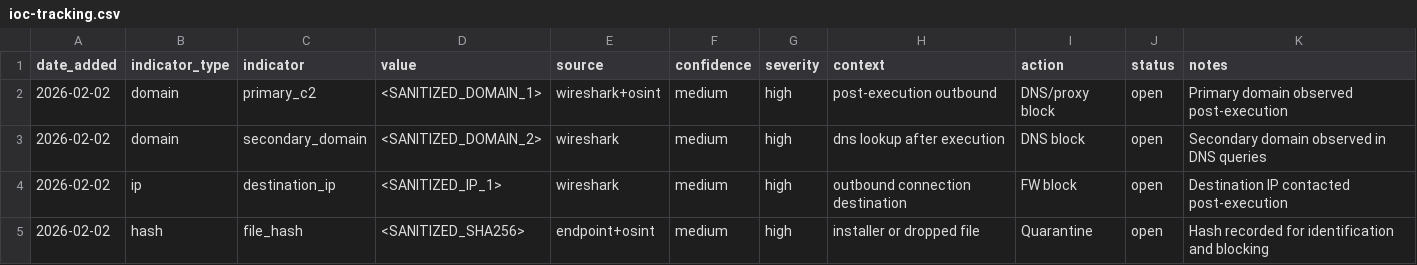
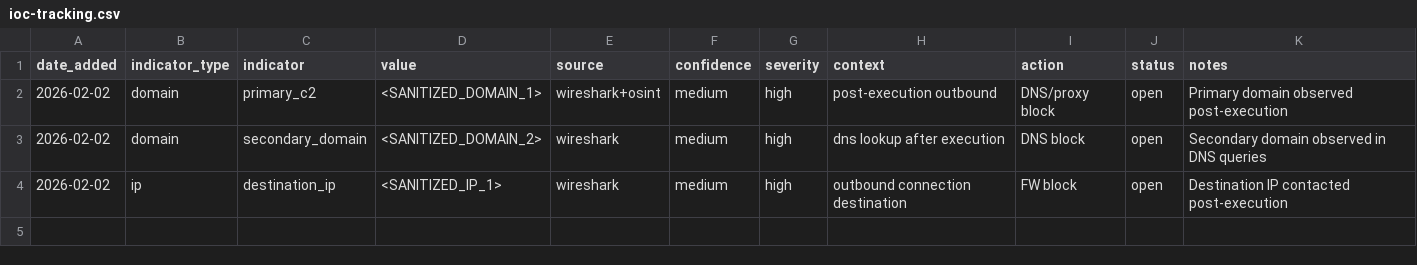
Before and after one commit to crownshield-sec/soc-portfolio, a CSV file: projects/trojan-app-triage-01/ioc-tracking.csv, drawn as a sheet; the diff names each change by its address in the sheet, - before the commit and + after, or states it on an @@ line.

Commit message:
Update ioc-tracking.csv

```diff
--- a/projects/trojan-app-triage-01/ioc-tracking.csv
+++ b/projects/trojan-app-triage-01/ioc-tracking.csv
-row 5: 2026-02-02 | hash | file_hash | <SANITIZED_SHA256> | endpoint+osint | medium | high | installer or dropped file | Quarantine | open | Hash recorded for identification and blocking
```
